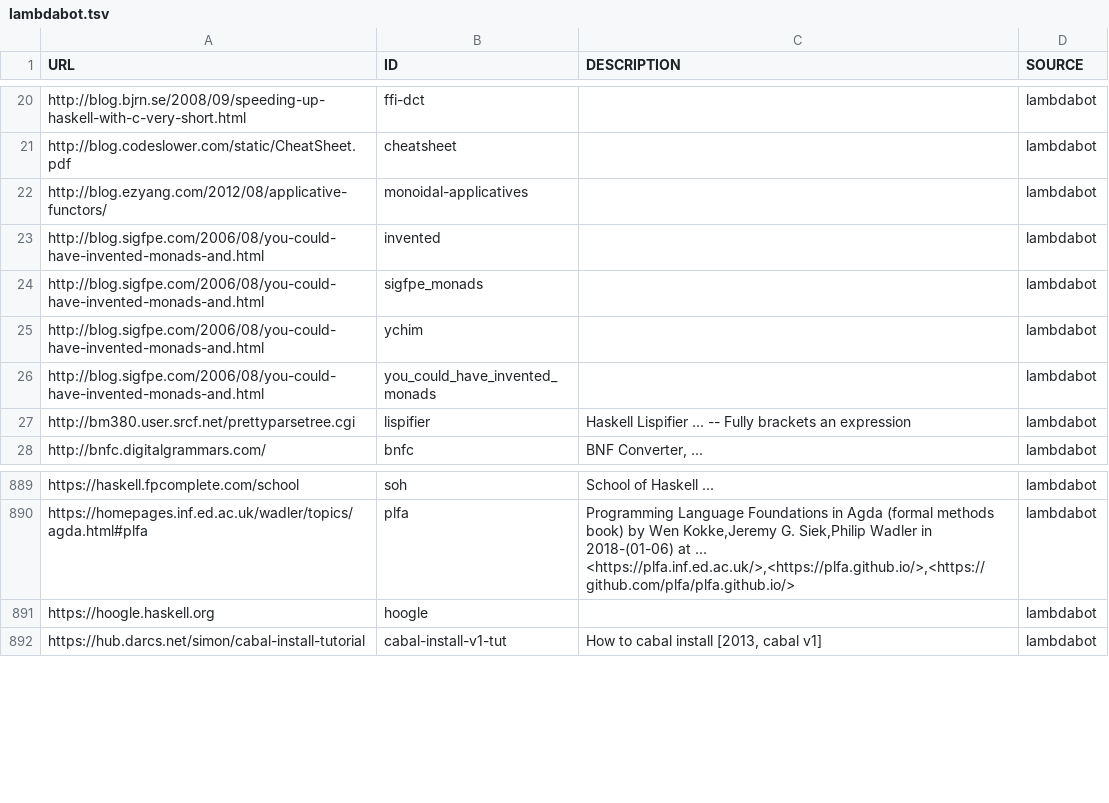
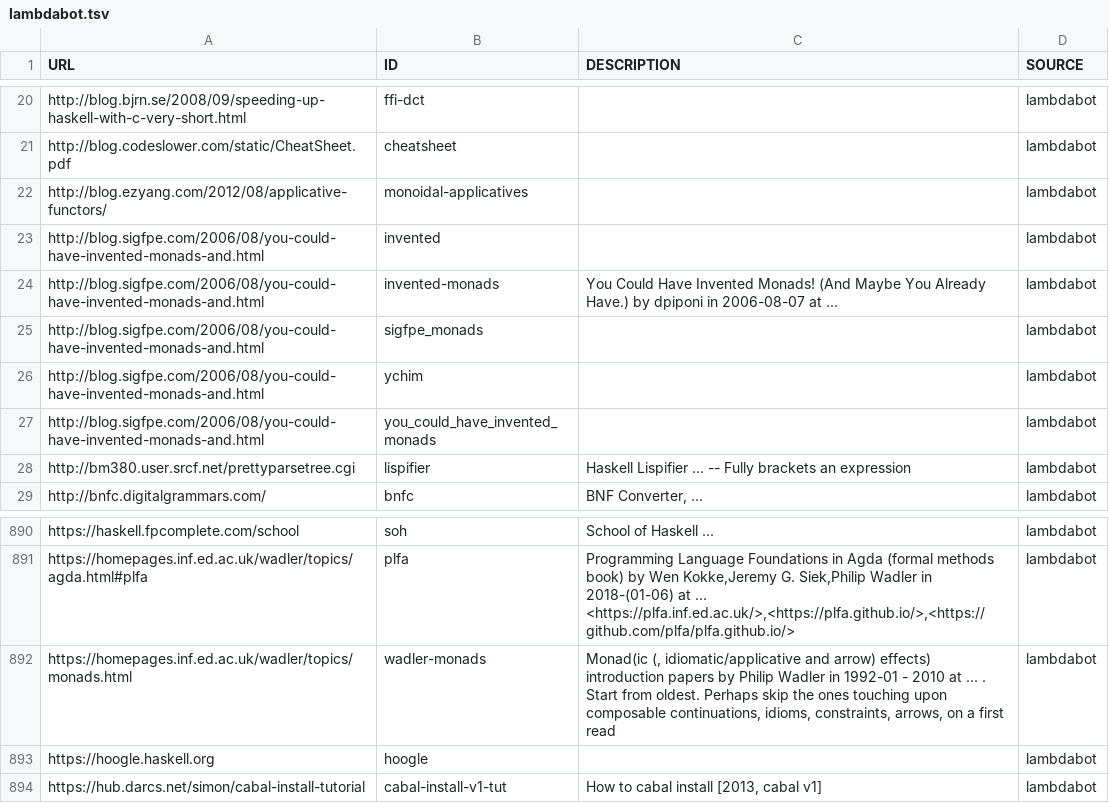
Before and after one commit to simonmichael/haskell-links-data, a TSV file: lambdabot.tsv, drawn as a sheet; only a part is shown, gaps mark what is left out.

Commit message:
update lambdabot

```diff
--- a/lambdabot.tsv
+++ b/lambdabot.tsv
@@ -23,2 +23,3 @@ http://blog.ezyang.com/2012/08/applicative-functors/	monoidal-applicatives		lamb
 http://blog.sigfpe.com/2006/08/you-could-have-invented-monads-and.html	invented		lambdabot
+http://blog.sigfpe.com/2006/08/you-could-have-invented-monads-and.html	invented-monads	"You Could Have Invented Monads! (And Maybe You Already Have.)" by dpiponi in 2006-08-07 at  ... 	lambdabot
 http://blog.sigfpe.com/2006/08/you-could-have-invented-monads-and.html	sigfpe_monads		lambdabot
@@ -890,2 +891,3 @@ https://haskell.fpcomplete.com/school	soh	School of Haskell  ... 	lambdabot
 https://homepages.inf.ed.ac.uk/wadler/topics/agda.html#plfa	plfa	"Programming Language Foundations in Agda" (formal methods book) by Wen Kokke,Jeremy G. Siek,Philip Wadler in 2018-(01-06) at  ... <https://plfa.inf.ed.ac.uk/>,<https://plfa.github.io/>,<https://github.com/plfa/plfa.github.io/>	lambdabot
+https://homepages.inf.ed.ac.uk/wadler/topics/monads.html	wadler-monads	Monad(ic (, idiomatic/applicative and arrow) effects) introduction papers by Philip Wadler in 1992-01 - 2010 at  ... . Start from oldest. Perhaps skip the ones touching upon composable continuations, idioms, constraints, arrows, on a first read	lambdabot
 https://hoogle.haskell.org	hoogle		lambdabot
```
